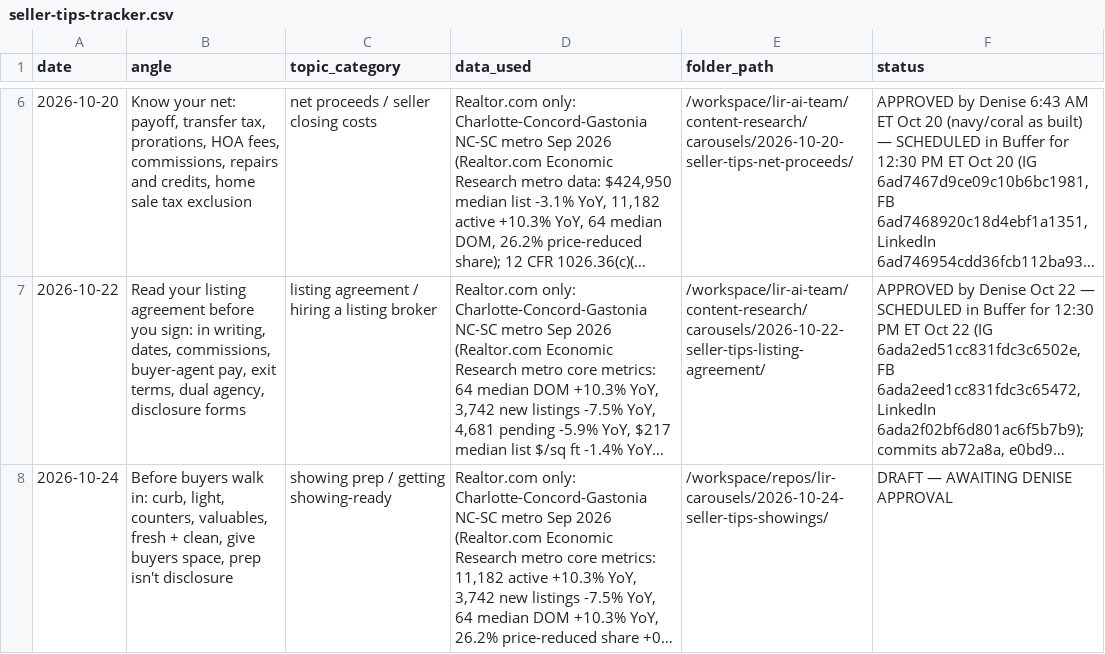
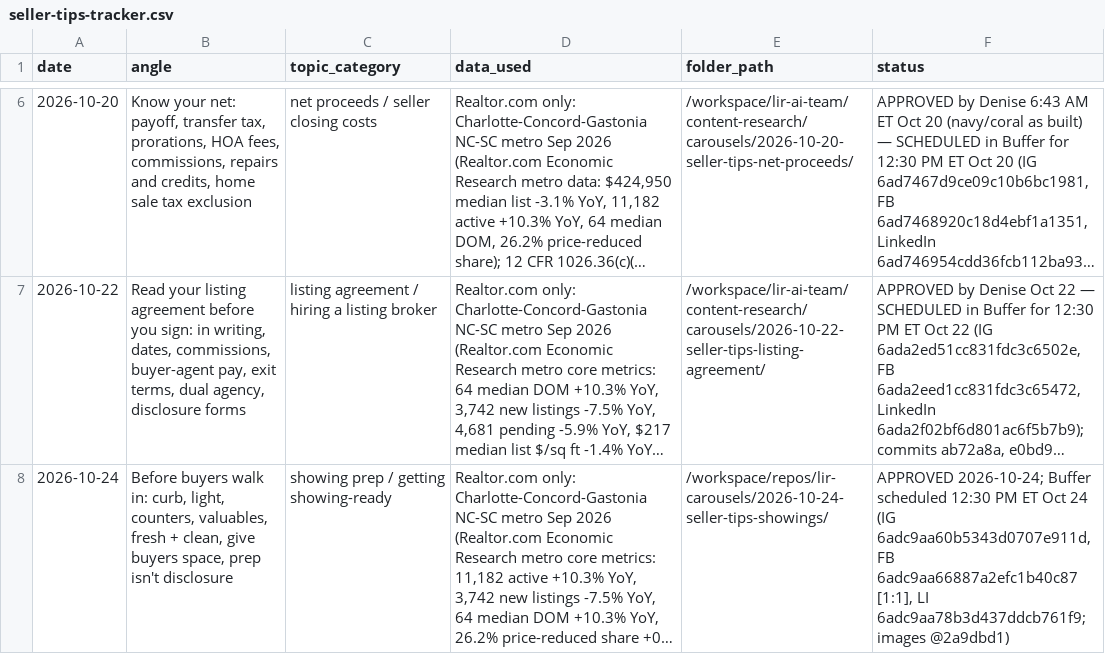
Before and after one commit to deniseGrok/lir-carousels, a CSV file: seller-tips-tracker.csv, drawn as a sheet; only a part is shown, gaps mark what is left out; long unchanged cells end in …; the diff names each change by its address in the sheet, - before the commit and + after, or states it on an @@ line.

```diff
--- a/seller-tips-tracker.csv
+++ b/seller-tips-tracker.csv
-F8 (status): DRAFT — AWAITING DENISE APPROVAL
+F8 (status): APPROVED 2026-10-24; Buffer scheduled 12:30 PM ET Oct 24 (IG 6adc9aa60b5343d0707e911d, FB 6adc9aa66887a2efc1b40c87 [1:1], LI 6adc9aa78b3d437ddcb761f9; images @2a9dbd1)
```
Also changed, not shown: neighborhood-spotlight-tracker.csv, new-construction-carousel-tracker.csv.
